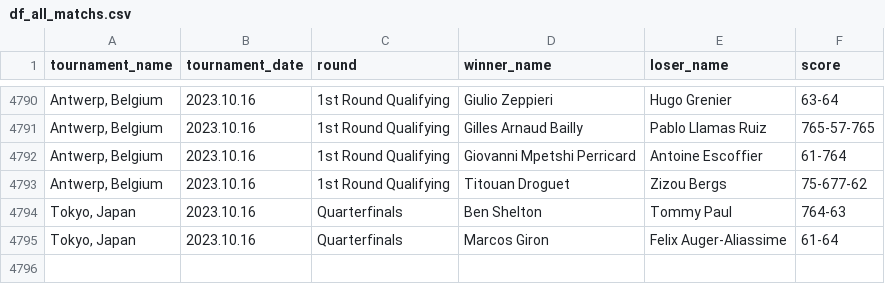
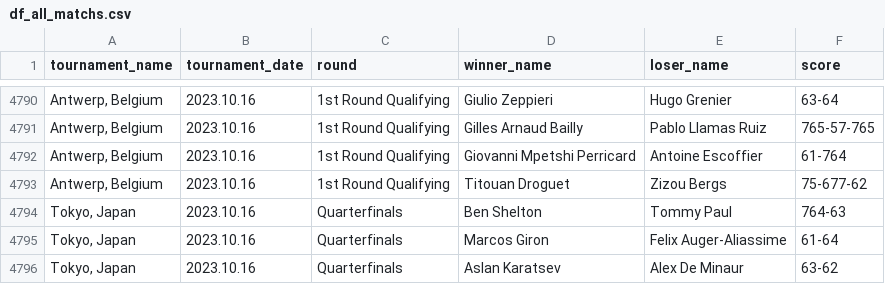
Before and after one commit to jeanbouteiller/tennis_prediction, a CSV file: df_all_matchs.csv, drawn as a sheet; only a part is shown, gaps mark what is left out; the diff names each change by its address in the sheet, - before the commit and + after, or states it on an @@ line.

Commit message:
Update file

```diff
--- a/df_all_matchs.csv
+++ b/df_all_matchs.csv
+row 4796: Tokyo, Japan | 2023.10.16 | Quarterfinals | Aslan Karatsev | Alex De Minaur | 63-62
```
